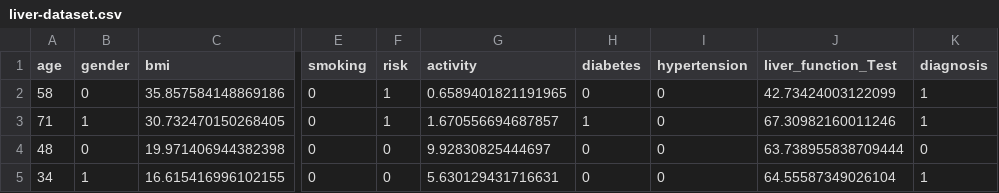
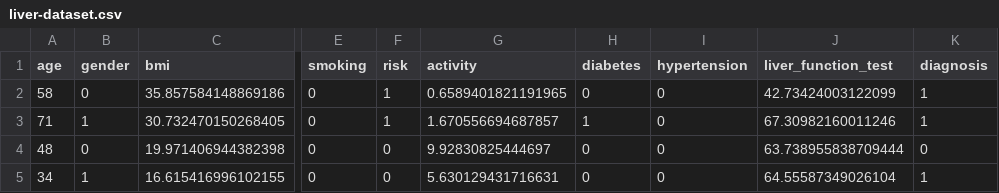
Before and after one commit to zzaid17/biohack-2025, a CSV file: data/original-files/liver-dataset.csv, drawn as a sheet; only a part is shown, gaps mark what is left out; the diff names each change by its address in the sheet, - before the commit and + after, or states it on an @@ line.

```diff
--- a/data/original-files/liver-dataset.csv
+++ b/data/original-files/liver-dataset.csv
-J1: liver_function_Test
+J1: liver_function_test
```
Also changed, not shown: data/original-files/stroke-dataset.csv, 3 other files.
